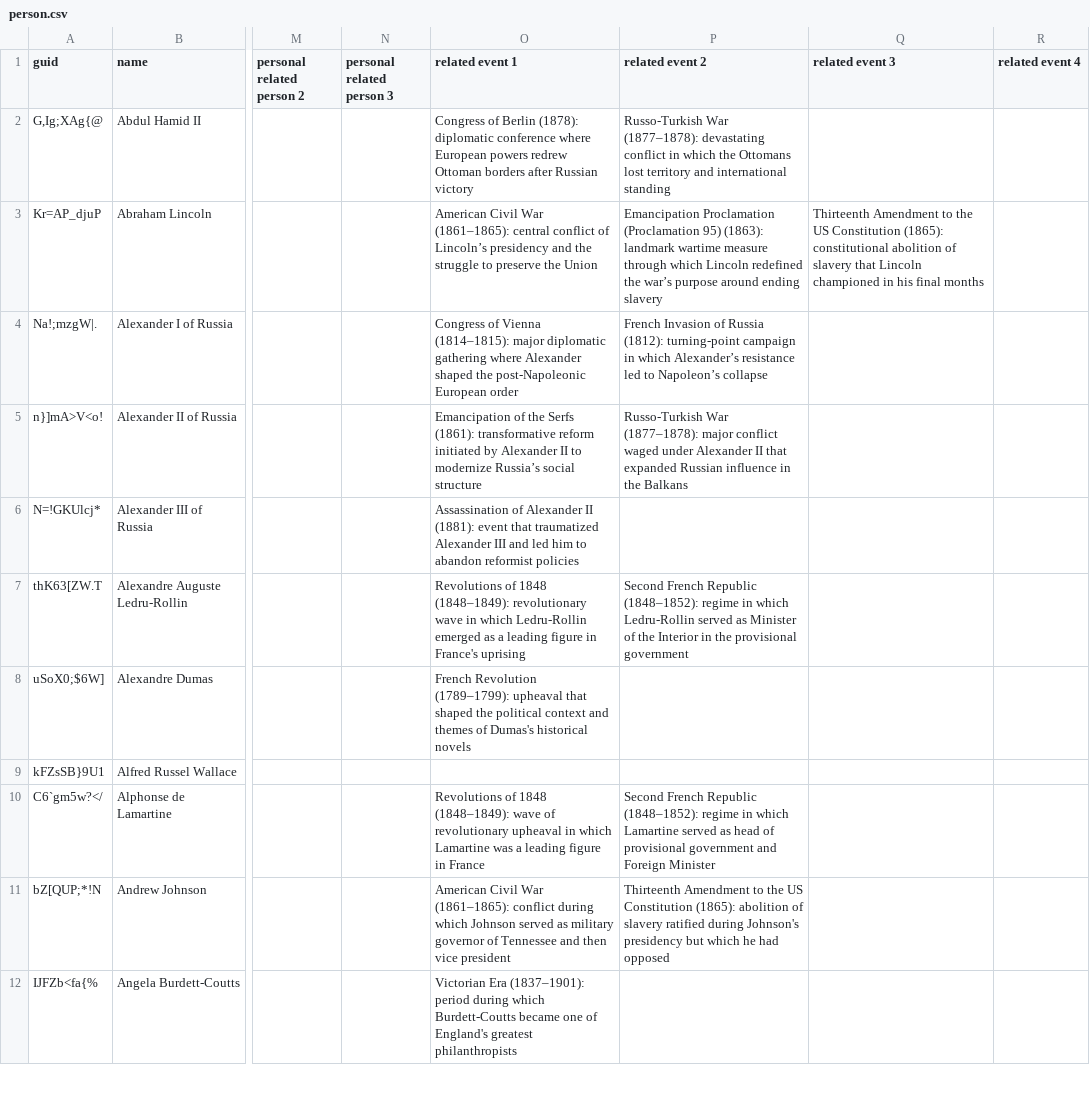
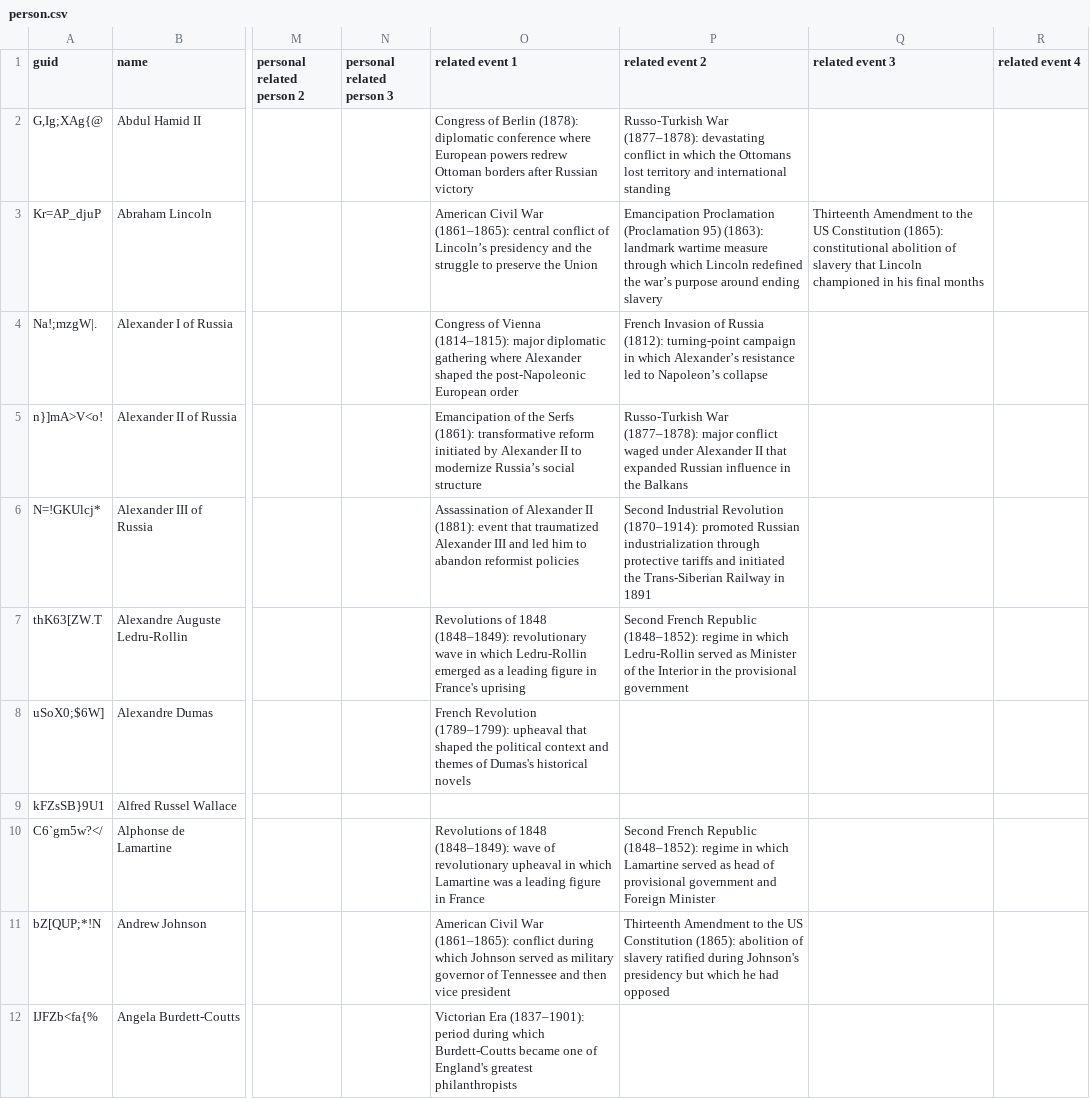
Before and after one commit to omarkohl/ultimate-history, a CSV file: src/data/person.csv, drawn as a sheet; only a part is shown, gaps mark what is left out; the diff names each change by its address in the sheet, - before the commit and + after, or states it on an @@ line.

```diff
--- a/src/data/person.csv
+++ b/src/data/person.csv
-P6 (related event 2): (empty)
+P6 (related event 2): Second Industrial Revolution (1870–1914): promoted Russian industrialization through protective tariffs and initiated the Trans-Siberian Railway in 1891
```
Also changed, not shown: src/data/event.csv, 1 other file.
